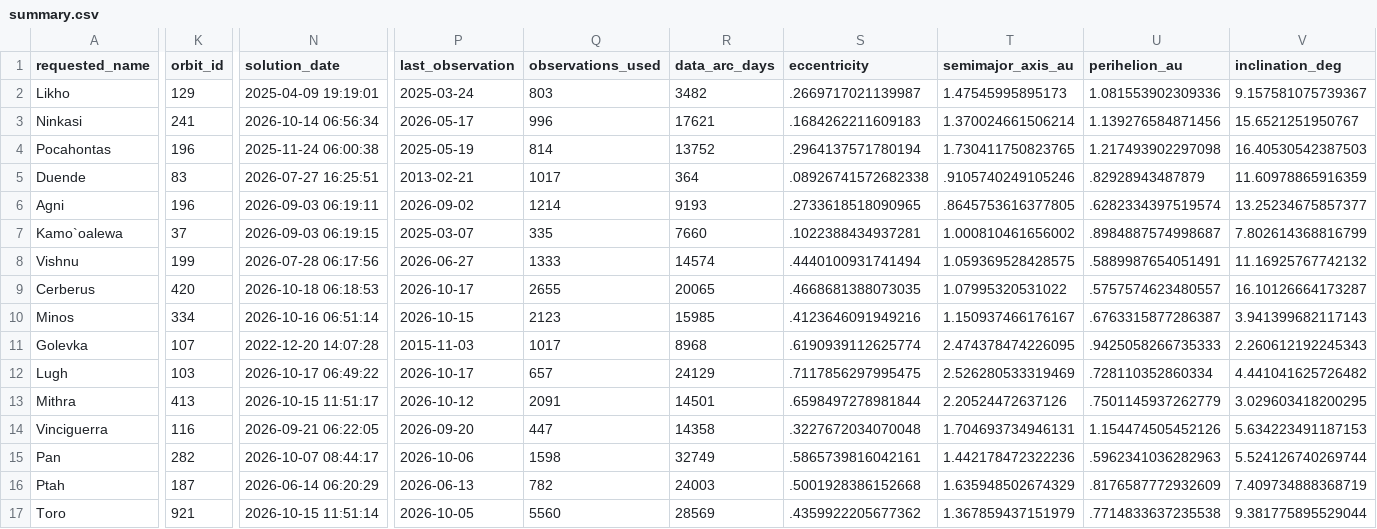
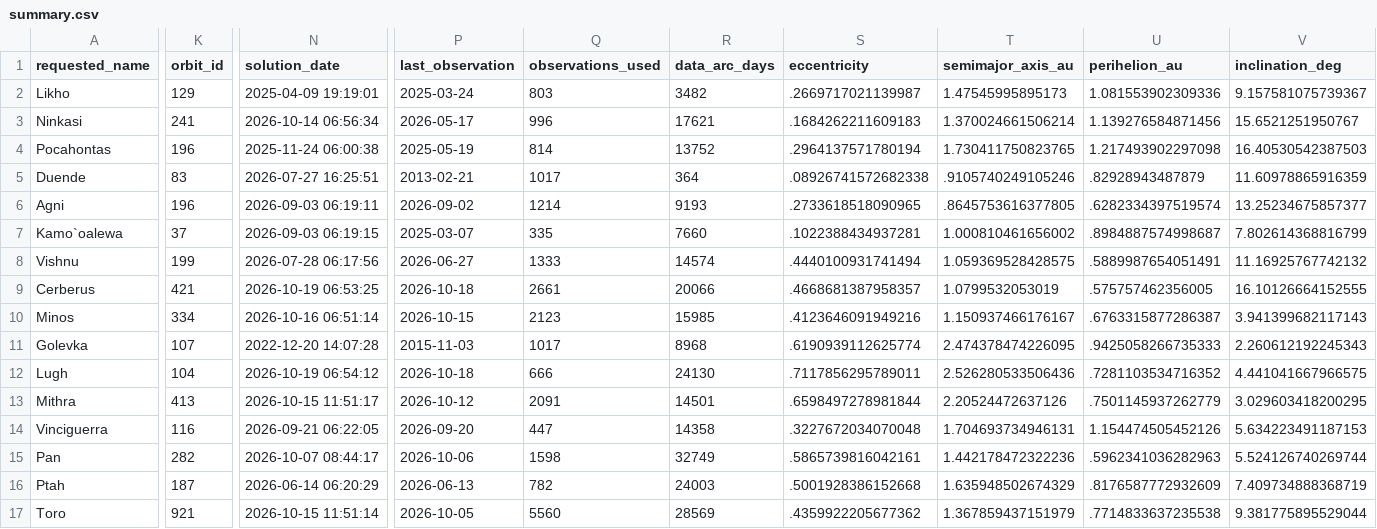
Before and after one commit to achillesromer-coder/Data, a CSV file: data/jpl/neighbours/sbdb/latest/summary.csv, drawn as a sheet; only a part is shown, gaps mark what is left out; the diff covers the shown part only; the diff names each change by its address in the sheet, - before the commit and + after, or states it on an @@ line.

```diff
--- a/data/jpl/neighbours/sbdb/latest/summary.csv
+++ b/data/jpl/neighbours/sbdb/latest/summary.csv
-K9 (orbit_id): 420
+K9 (orbit_id): 421
-N9 (solution_date): 2026-10-18 06:18:53
+N9 (solution_date): 2026-10-19 06:53:25
-P9 (last_observation): 2026-10-17
+P9 (last_observation): 2026-10-18
-Q9 (observations_used): 2655
+Q9 (observations_used): 2661
-R9 (data_arc_days): 20065
+R9 (data_arc_days): 20066
-S9 (eccentricity): .4668681388073035
+S9 (eccentricity): .4668681387958357
-T9 (semimajor_axis_au): 1.07995320531022
+T9 (semimajor_axis_au): 1.0799532053019
-U9 (perihelion_au): .5757574623480557
+U9 (perihelion_au): .575757462356005
-V9 (inclination_deg): 16.10126664173287
+V9 (inclination_deg): 16.10126664152555
-K12 (orbit_id): 103
+K12 (orbit_id): 104
-N12 (solution_date): 2026-10-17 06:49:22
+N12 (solution_date): 2026-10-19 06:54:12
-P12 (last_observation): 2026-10-17
+P12 (last_observation): 2026-10-18
-Q12 (observations_used): 657
+Q12 (observations_used): 666
-R12 (data_arc_days): 24129
+R12 (data_arc_days): 24130
-S12 (eccentricity): .7117856297995475
+S12 (eccentricity): .7117856295789011
-T12 (semimajor_axis_au): 2.526280533319469
+T12 (semimajor_axis_au): 2.526280533506436
-U12 (perihelion_au): .728110352860334
+U12 (perihelion_au): .7281103534716352
-V12 (inclination_deg): 4.441041625726482
+V12 (inclination_deg): 4.441041667966575
```
Also changed, not shown: 8 edited cells elsewhere in this file, data/jpl/horizons/latest/summary.csv, data/jpl/horizons/uncertainty/latest/summary.csv, 52 other files.
